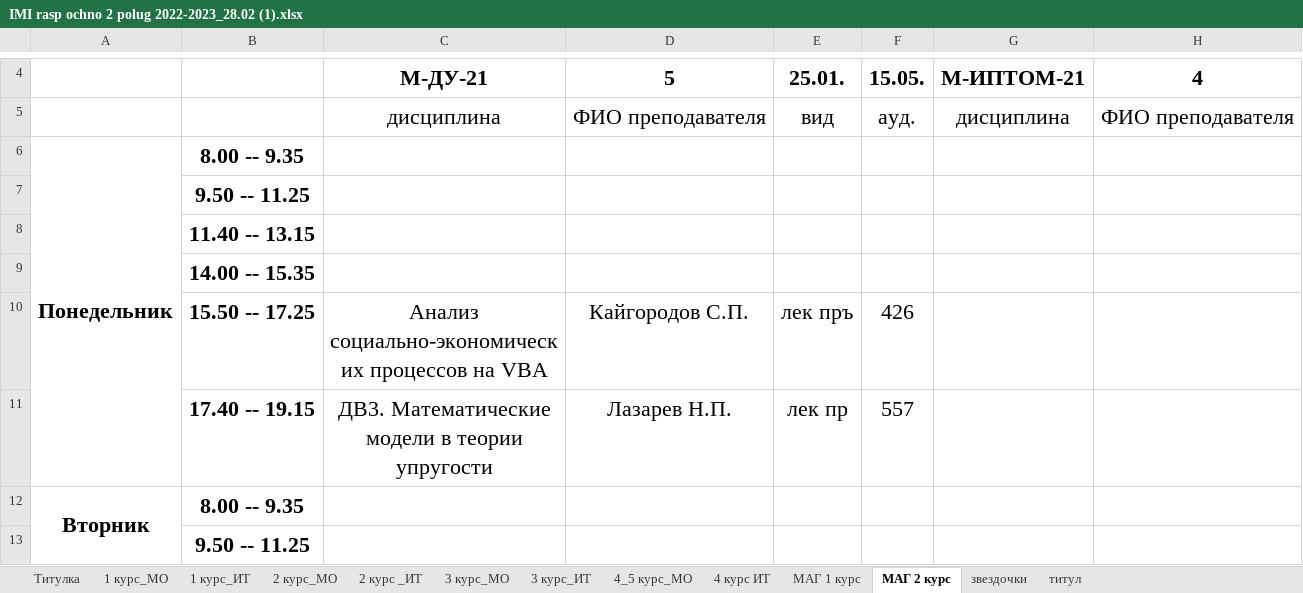
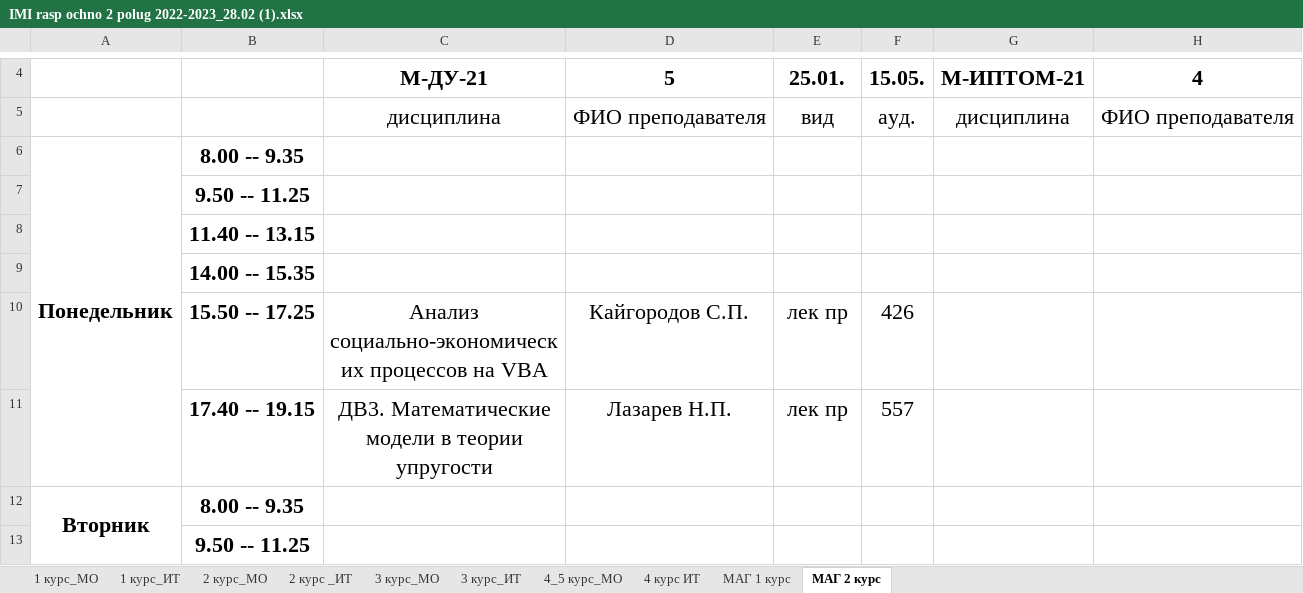
Before and after one commit to abbadon321/diplom, an Excel workbook: IMI rasp ochno 2 polug 2022-2023_28.02 (1).xlsx, sheet МАГ 2 курс, drawn as a sheet; only a part is shown, gaps mark what is left out; values as stored, in another font and other column widths than the file's, no borders; charts and pictures not drawn; the diff names each change by its address in the sheet, - before the commit and + after, or states it on an @@ line.

```diff
--- a/IMI rasp ochno 2 polug 2022-2023_28.02 (1).xlsx (sheet МАГ 2 курс)
+++ b/IMI rasp ochno 2 polug 2022-2023_28.02 (1).xlsx (sheet МАГ 2 курс)
-sheet tab: Титулка
-sheet tab: звездочки
-sheet tab: титул
-E10: лек пръ
+E10: лек пр
```
Also changed, not shown: sheet 1 курс_МО, sheet 1 курс_ИТ, sheet 2 курс_МО, charts or pictures, 6 other files.
